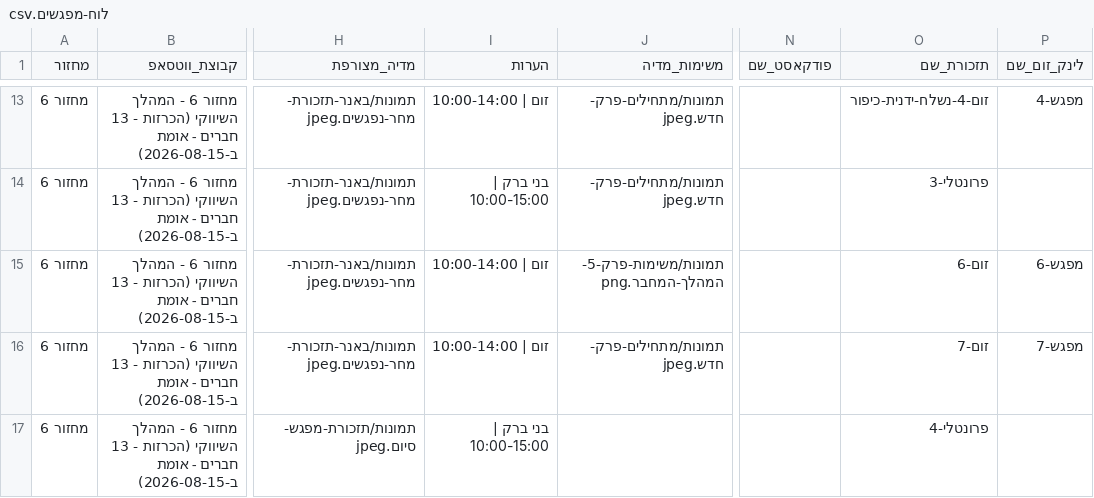
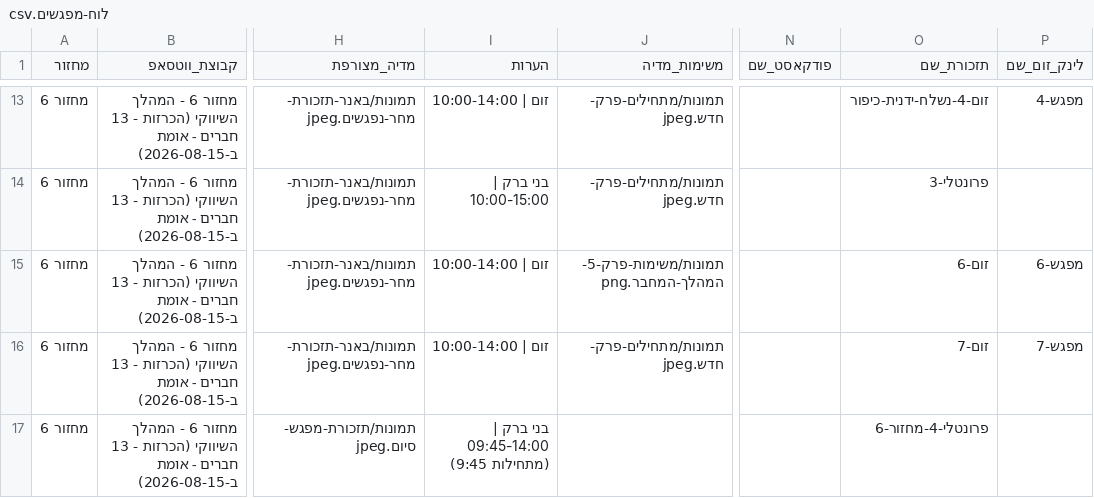
Before and after one commit to mayakislev-ux/maya-session-reminders-agent, a CSV file: לוח-מפגשים.csv, drawn as a sheet; only a part is shown, gaps mark what is left out; the diff names each change by its address in the sheet, - before the commit and + after, or states it on an @@ line.

```diff
--- a/לוח-מפגשים.csv
+++ b/לוח-מפגשים.csv
-I17 (הערות): בני ברק | 10:00-15:00
+I17 (הערות): בני ברק | 09:45-14:00 (מתחילות 9:45)
-O17 (תזכורת_שם): פרונטלי-4
+O17 (תזכורת_שם): פרונטלי-4-מחזור-6
```
Also changed, not shown: הודעות-לפי-תאריך.csv, 2 other files.
